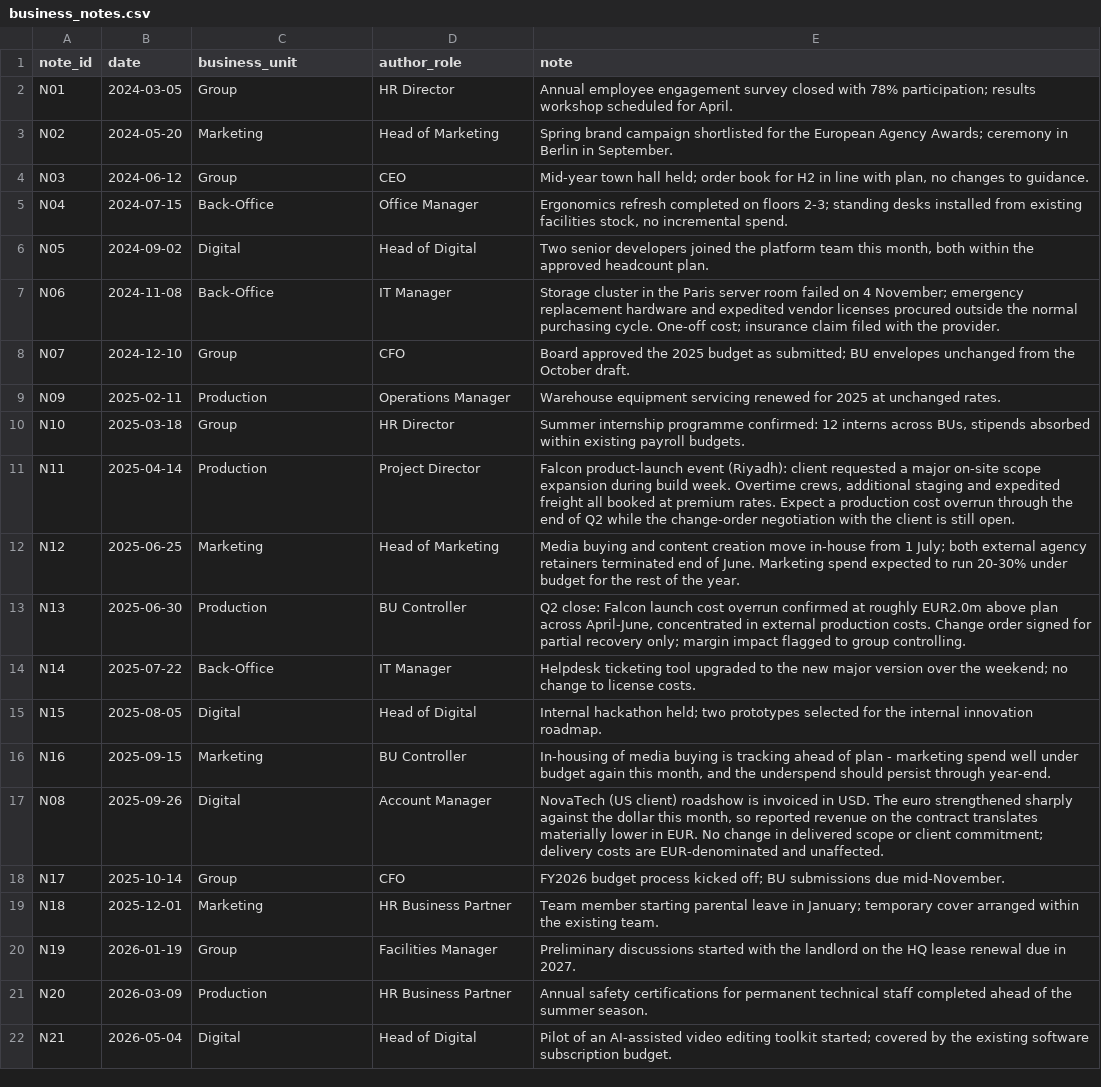
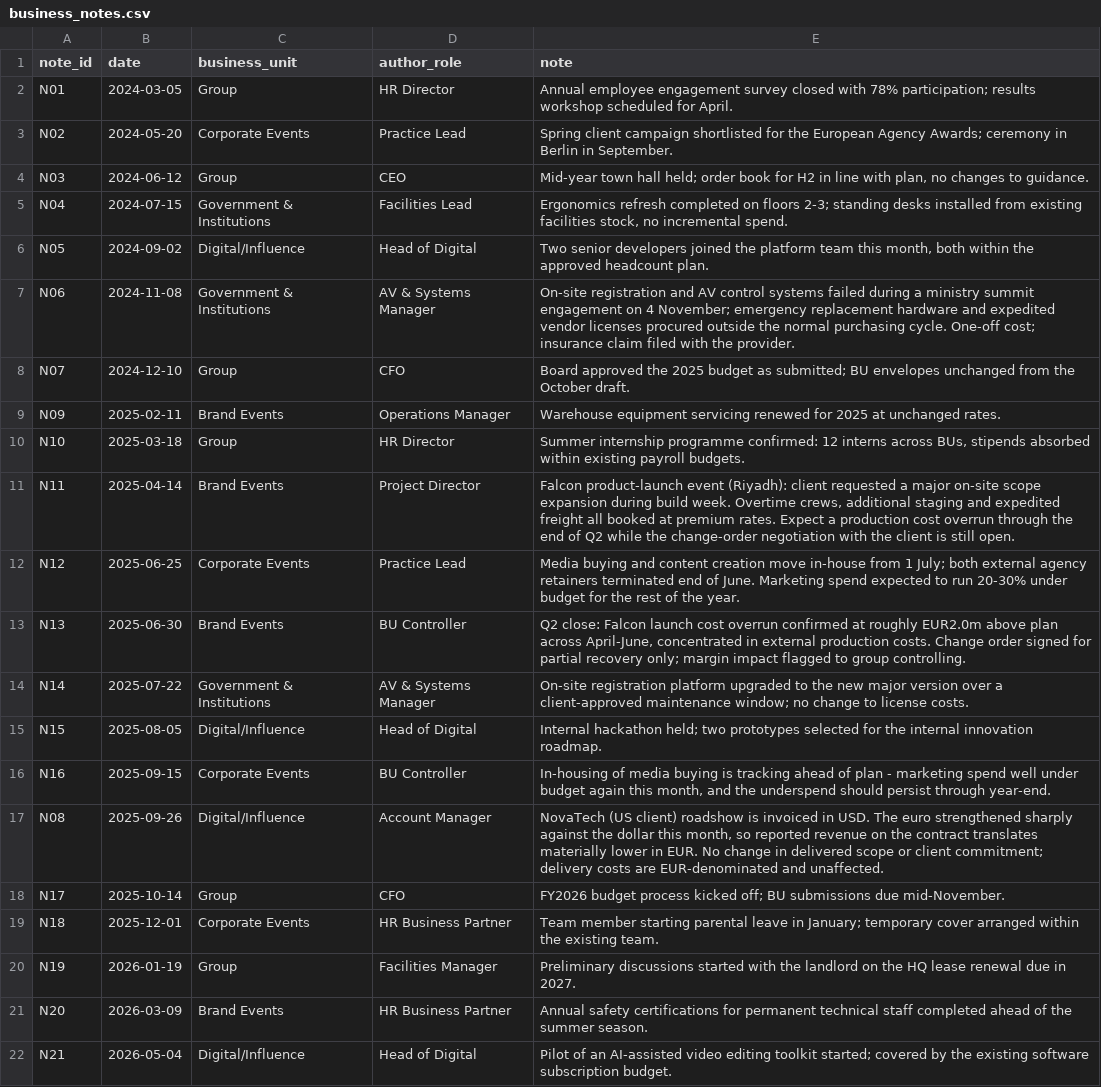
Before and after one commit to alanvourch/fpa-project, a CSV file: data/business_notes.csv, drawn as a sheet; the diff names each change by its address in the sheet, - before the commit and + after, or states it on an @@ line.

```diff
--- a/data/business_notes.csv
+++ b/data/business_notes.csv
-C3 (business_unit): Marketing
+C3 (business_unit): Corporate Events
-D3 (author_role): Head of Marketing
+D3 (author_role): Practice Lead
-E3 (note): Spring brand campaign shortlisted…
+E3 (note): Spring client campaign shortlisted…
-C5 (business_unit): Back-Office
+C5 (business_unit): Government & Institutions
-D5 (author_role): Office Manager
+D5 (author_role): Facilities Lead
-C6 (business_unit): Digital
+C6 (business_unit): Digital/Influence
-C7 (business_unit): Back-Office
+C7 (business_unit): Government & Institutions
-D7 (author_role): IT Manager
+D7 (author_role): AV & Systems Manager
-E7 (note): Storage cluster in the Paris server room failed on 4…
+E7 (note): On-site registration and AV control systems failed during a ministry summit engagement on 4…
-C9 (business_unit): Production
+C9 (business_unit): Brand Events
-C11 (business_unit): Production
+C11 (business_unit): Brand Events
-C12 (business_unit): Marketing
+C12 (business_unit): Corporate Events
-D12 (author_role): Head of Marketing
+D12 (author_role): Practice Lead
-C13 (business_unit): Production
+C13 (business_unit): Brand Events
-C14 (business_unit): Back-Office
+C14 (business_unit): Government & Institutions
-D14 (author_role): IT Manager
+D14 (author_role): AV & Systems Manager
-E14 (note): Helpdesk ticketing tool upgraded to the new major version over the weekend; no change…
+E14 (note): On-site registration platform upgraded to the new major version over a client-approved maintenance window; no change…
-C15 (business_unit): Digital
+C15 (business_unit): Digital/Influence
-C16 (business_unit): Marketing
+C16 (business_unit): Corporate Events
-C17 (business_unit): Digital
+C17 (business_unit): Digital/Influence
-C19 (business_unit): Marketing
+C19 (business_unit): Corporate Events
-C21 (business_unit): Production
+C21 (business_unit): Brand Events
-C22 (business_unit): Digital
+C22 (business_unit): Digital/Influence
```
Also changed, not shown: data/analyst_commentary.csv, data/eventco_drivers.csv, 54 other files.
